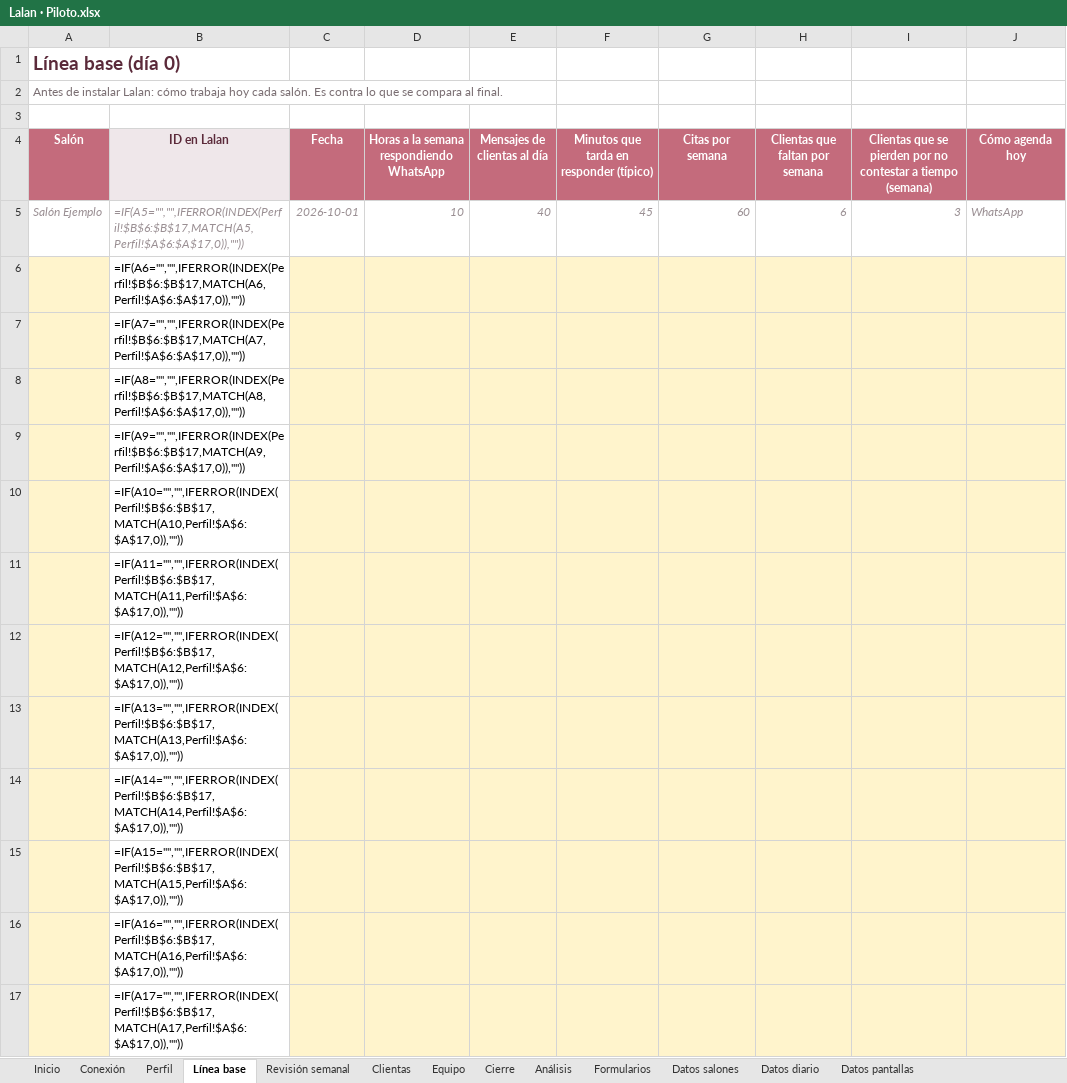
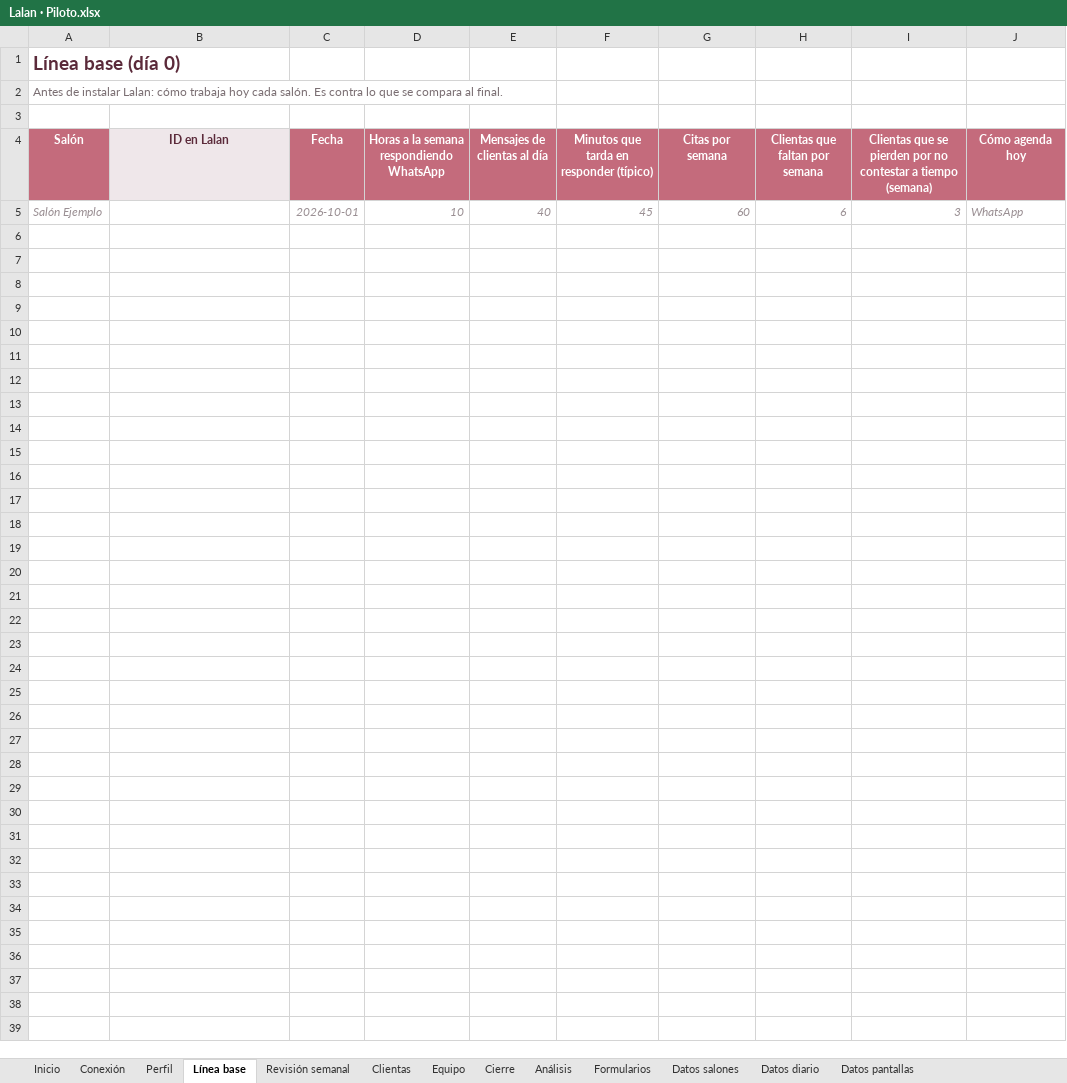
Before and after one commit to lufe023/Lalan-Ai-Front, an Excel workbook: Claude outputs/Lalan · Piloto.xlsx, sheet Línea base, drawn as a sheet; only a part is shown; values as stored, in another font and other column widths than the file's, no borders; formulas without a stored value are shown as written; rows hold the shown columns only; the diff names each change by its address in the sheet, - before the commit and + after, or states it on an @@ line.

```diff
--- a/Claude outputs/Lalan · Piloto.xlsx (sheet Línea base)
+++ b/Claude outputs/Lalan · Piloto.xlsx (sheet Línea base)
-B5 (ID en Lalan): =IF(A5="","",IFERROR(INDEX(Perfil!$B$6:$B$17,MATCH(A5,Perfil!$A$6:$A$17,0)),""))
+B5 (ID en Lalan): (empty)
-row 6:  | =IF(A6="","",IFERROR(INDEX(Perfil!$B$6:$B$17,MATCH(A6,Perfil!$A$6:$A$17,0)),""))
-row 7:  | =IF(A7="","",IFERROR(INDEX(Perfil!$B$6:$B$17,MATCH(A7,Perfil!$A$6:$A$17,0)),""))
-row 8:  | =IF(A8="","",IFERROR(INDEX(Perfil!$B$6:$B$17,MATCH(A8,Perfil!$A$6:$A$17,0)),""))
-row 9:  | =IF(A9="","",IFERROR(INDEX(Perfil!$B$6:$B$17,MATCH(A9,Perfil!$A$6:$A$17,0)),""))
-row 10:  | =IF(A10="","",IFERROR(INDEX(Perfil!$B$6:$B$17,MATCH(A10,Perfil!$A$6:$A$17,0)),""))
-row 11:  | =IF(A11="","",IFERROR(INDEX(Perfil!$B$6:$B$17,MATCH(A11,Perfil!$A$6:$A$17,0)),""))
-row 12:  | =IF(A12="","",IFERROR(INDEX(Perfil!$B$6:$B$17,MATCH(A12,Perfil!$A$6:$A$17,0)),""))
-row 13:  | =IF(A13="","",IFERROR(INDEX(Perfil!$B$6:$B$17,MATCH(A13,Perfil!$A$6:$A$17,0)),""))
-row 14:  | =IF(A14="","",IFERROR(INDEX(Perfil!$B$6:$B$17,MATCH(A14,Perfil!$A$6:$A$17,0)),""))
-row 15:  | =IF(A15="","",IFERROR(INDEX(Perfil!$B$6:$B$17,MATCH(A15,Perfil!$A$6:$A$17,0)),""))
-row 16:  | =IF(A16="","",IFERROR(INDEX(Perfil!$B$6:$B$17,MATCH(A16,Perfil!$A$6:$A$17,0)),""))
-row 17:  | =IF(A17="","",IFERROR(INDEX(Perfil!$B$6:$B$17,MATCH(A17,Perfil!$A$6:$A$17,0)),""))
```
Also changed, not shown: sheet Revisión semanal, sheet Datos diario, sheet Análisis, sheet Datos pantallas, sheet Perfil, sheet Cierre, 2 more sheets, 4 other files.
